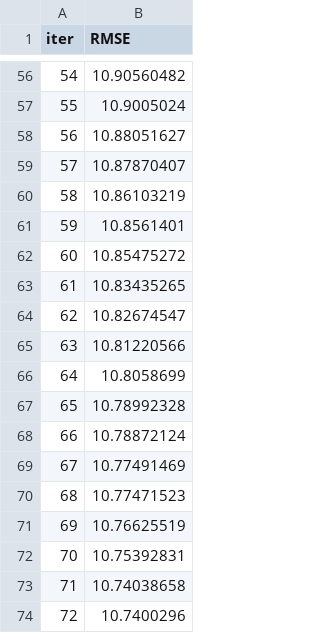
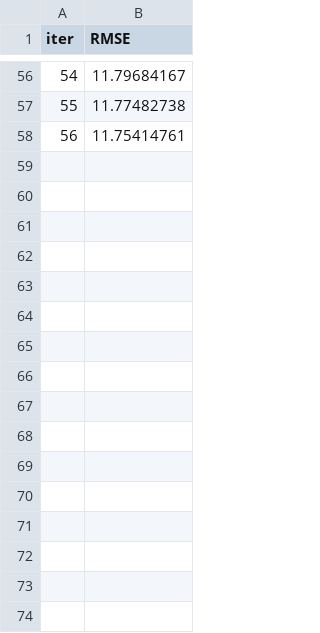
Before and after one commit to Karntapong/ML_project101, a TSV file: catboost_info/learn_error.tsv, drawn as a sheet; only a part is shown, gaps mark what is left out; the diff covers the shown part only.

```diff
--- a/catboost_info/learn_error.tsv
+++ b/catboost_info/learn_error.tsv
@@ -56,19 +56,3 @@ iter	RMSE
-54	10.90560482
-55	10.9005024
-56	10.88051627
-57	10.87870407
-58	10.86103219
-59	10.8561401
-60	10.85475272
-61	10.83435265
-62	10.82674547
-63	10.81220566
-64	10.8058699
-65	10.78992328
-66	10.78872124
-67	10.77491469
-68	10.77471523
-69	10.76625519
-70	10.75392831
-71	10.74038658
-72	10.7400296
+54	11.79684167
+55	11.77482738
+56	11.75414761
```
Also changed, not shown: 16 removed rows and 54 edited cells elsewhere in this file, catboost_info/time_left.tsv, src/components/catboost_info/learn_error.tsv, 10 other files.
